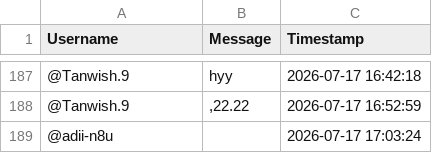
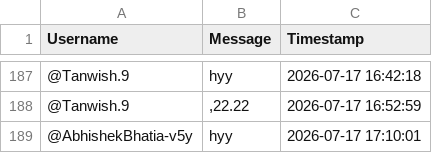
Before and after one commit to sjskkaka281/Ytsc, a CSV file: chat_db_5xvinmkVivg.csv, drawn as a sheet; only a part is shown, gaps mark what is left out.

```diff
--- a/chat_db_5xvinmkVivg.csv
+++ b/chat_db_5xvinmkVivg.csv
@@ -188,2 +188,2 @@ Username,Message,Timestamp
 @Tanwish.9,",22.22",2026-07-17 16:52:59
-@adii-n8u,,2026-07-17 17:03:24
+@AbhishekBhatia-v5y,hyy,2026-07-17 17:10:01
```
